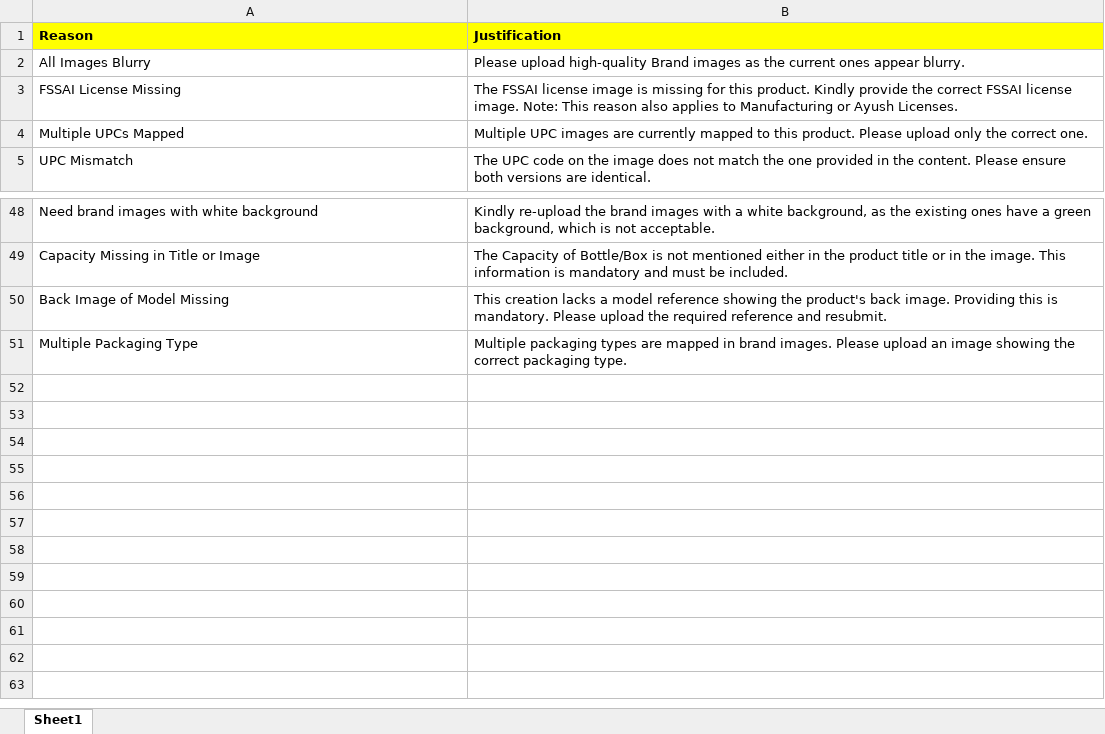
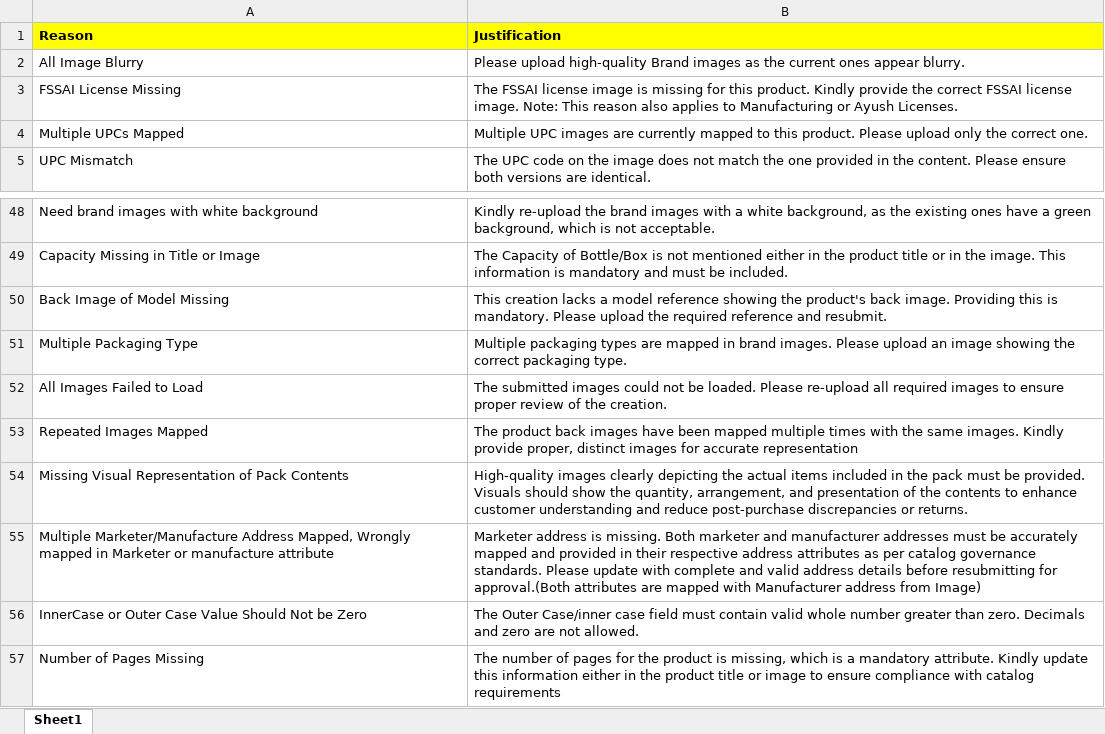
Before and after one commit to ku5ha1/customSearch, an Excel workbook: data/rejection_reasons.xlsx, sheet Sheet1, drawn as a sheet; only a part is shown, gaps mark what is left out; values as stored, in another font and other column widths than the file's, no borders; the diff names each change by its address in the sheet, - before the commit and + after, or states it on an @@ line.

```diff
--- a/data/rejection_reasons.xlsx (sheet Sheet1)
+++ b/data/rejection_reasons.xlsx (sheet Sheet1)
-A2 (Reason): All Images Blurry
+A2 (Reason): All Image Blurry
+row 52: All Images Failed to Load | The submitted images could not be loaded. Please re-upload all required images to ensure proper review of the creation.
+row 53: Repeated Images Mapped | The product back images have been mapped multiple times with the same images. Kindly provide proper, distinct images for accurate representation
+row 54: Missing Visual Representation of Pack Contents | High-quality images clearly depicting the actual items included in the pack must be provided. Visuals should show the quantity, arrangement, and presentation of the contents to enhance customer understanding and reduce post-purchase discrepancies or returns.
+row 55: Multiple Marketer/Manufacture Address Mapped, Wrongly mapped in Marketer or manufacture attribute | Marketer address is missing. Both marketer and manufacturer addresses must be accurately mapped and provided in their respective address attributes as per catalog governance standards. Please update with complete and valid address details before resubmitting for approval.(Both attributes are mapped with Manufacturer address from Image)
+row 56: InnerCase or Outer Case Value Should Not be Zero | The Outer Case/inner case field must contain valid whole number greater than zero. Decimals and zero are not allowed.
+row 57: Number of Pages Missing | The number of pages for the product is missing, which is a mandatory attribute. Kindly update this information either in the product title or image to ensure compliance with catalog requirements
```
Also changed, not shown: data/category_pdp_plp.xlsx, 1 other file.
